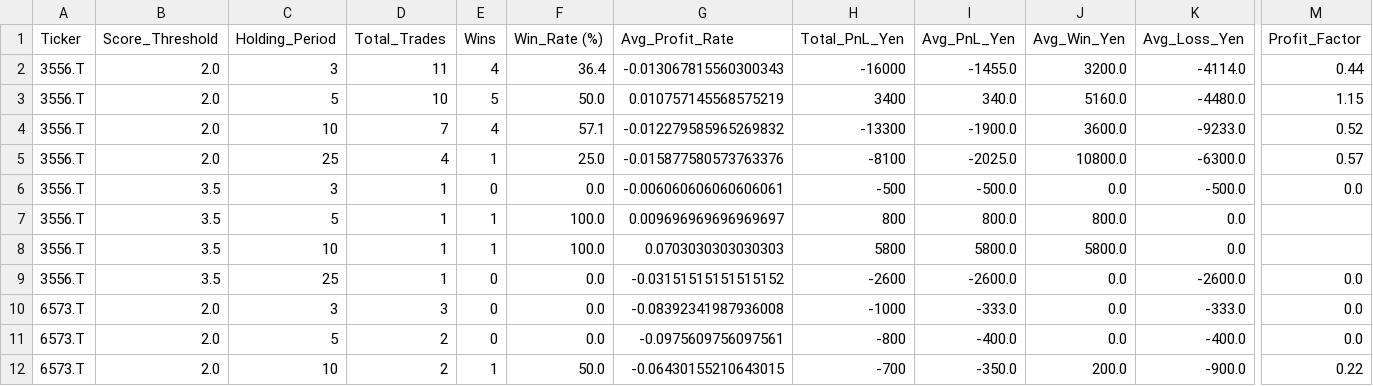
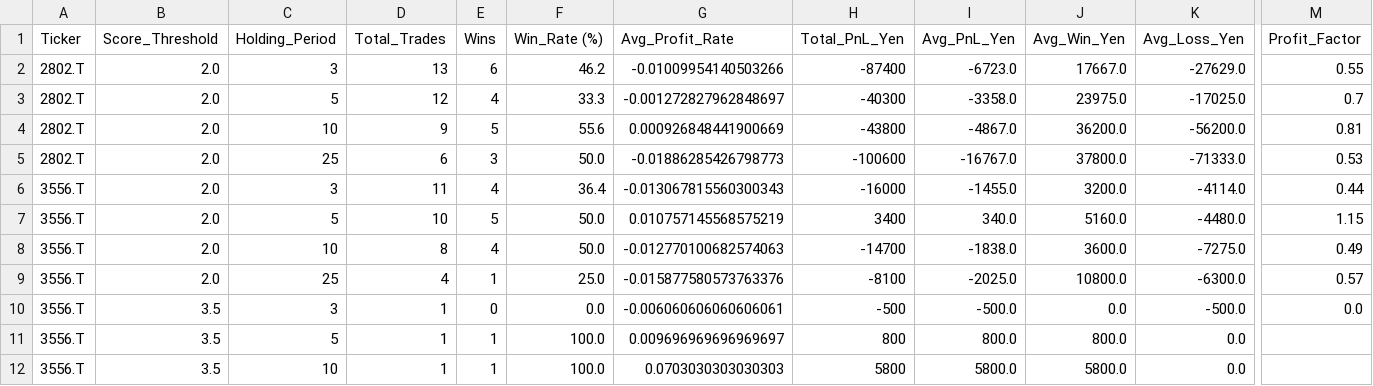
Before and after one commit to stock-bot-user64/stock-signal-ct64, a CSV file: data/backtest_summary.csv, drawn as a sheet; only a part is shown, gaps mark what is left out; the shorter side is filled out with more unchanged rows; addresses are those after the commit; rows hold the shown columns only; the diff covers the shown part only; the diff names each change by its address in the sheet, - before the commit and + after, or states it on an @@ line.

```diff
--- a/data/backtest_summary.csv
+++ b/data/backtest_summary.csv
+row 2: 2802.T | 2.0 | 3 | 13 | 6 | 46.2 | -0.01009954140503266 | -87400 | -6723.0 | 17667.0 | -27629.0 | 0.55
+row 3: 2802.T | 2.0 | 5 | 12 | 4 | 33.3 | -0.001272827962848697 | -40300 | -3358.0 | 23975.0 | -17025.0 | 0.7
+row 4: 2802.T | 2.0 | 10 | 9 | 5 | 55.6 | 0.000926848441900669 | -43800 | -4867.0 | 36200.0 | -56200.0 | 0.81
+row 5: 2802.T | 2.0 | 25 | 6 | 3 | 50.0 | -0.01886285426798773 | -100600 | -16767.0 | 37800.0 | -71333.0 | 0.53
-D8 (Total_Trades): 7
+D8 (Total_Trades): 8
-F8 (Win_Rate (%)): 57.1
+F8 (Win_Rate (%)): 50.0
-G8 (Avg_Profit_Rate): -0.012279585965269832
+G8 (Avg_Profit_Rate): -0.012770100682574063
-H8 (Total_PnL_Yen): -13300
+H8 (Total_PnL_Yen): -14700
-I8 (Avg_PnL_Yen): -1900.0
+I8 (Avg_PnL_Yen): -1838.0
-K8 (Avg_Loss_Yen): -9233.0
+K8 (Avg_Loss_Yen): -7275.0
-M8 (Profit_Factor): 0.52
+M8 (Profit_Factor): 0.49
```
Also changed, not shown: 1 added row and 70 edited cells elsewhere in this file, data/backtest_by_rule.csv, data/backtest_monthly.csv, 2 other files.
